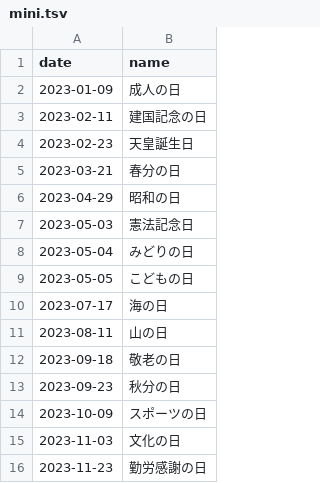
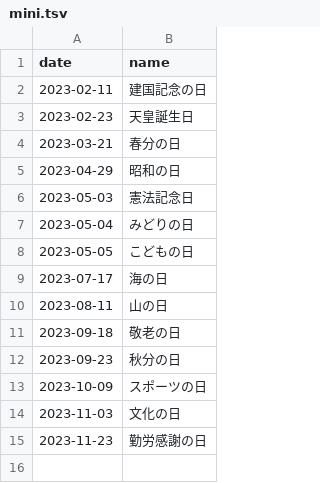
Before and after one commit to sasaplus1/japanese-public-holidays, a TSV file: mini.tsv, drawn as a sheet; the diff names each change by its address in the sheet, - before the commit and + after, or states it on an @@ line.

```diff
--- a/mini.tsv
+++ b/mini.tsv
-row 2: 2023-01-09 | 成人の日
```
Also changed, not shown: mini.csv, 7 other files.
